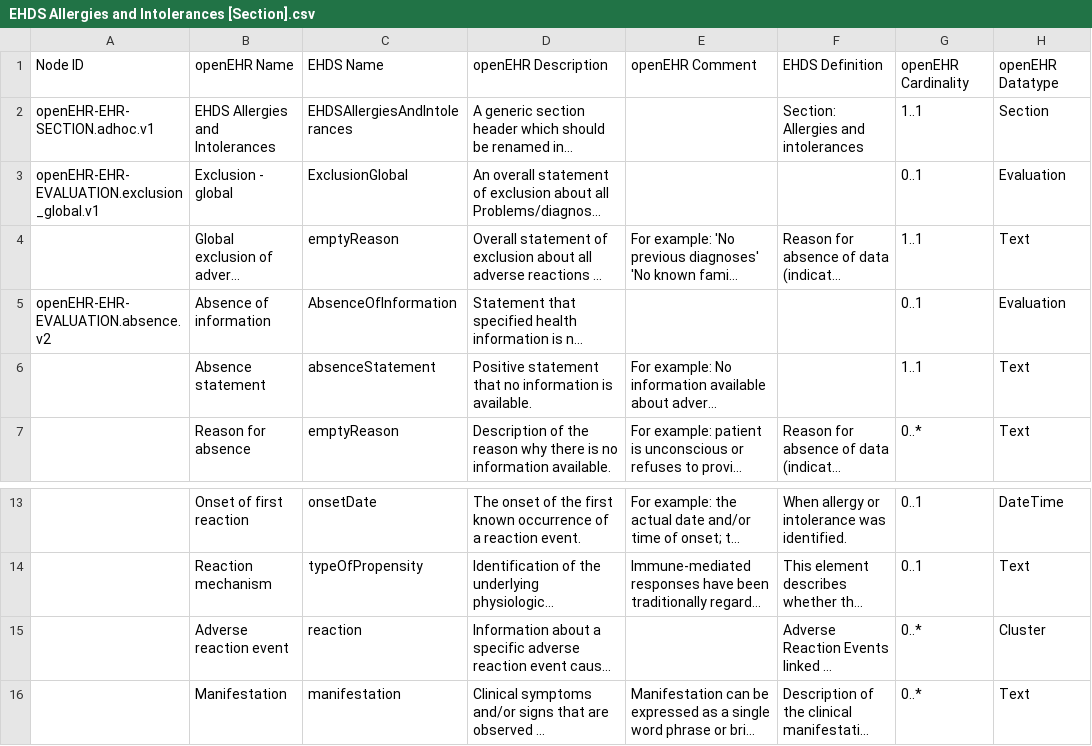
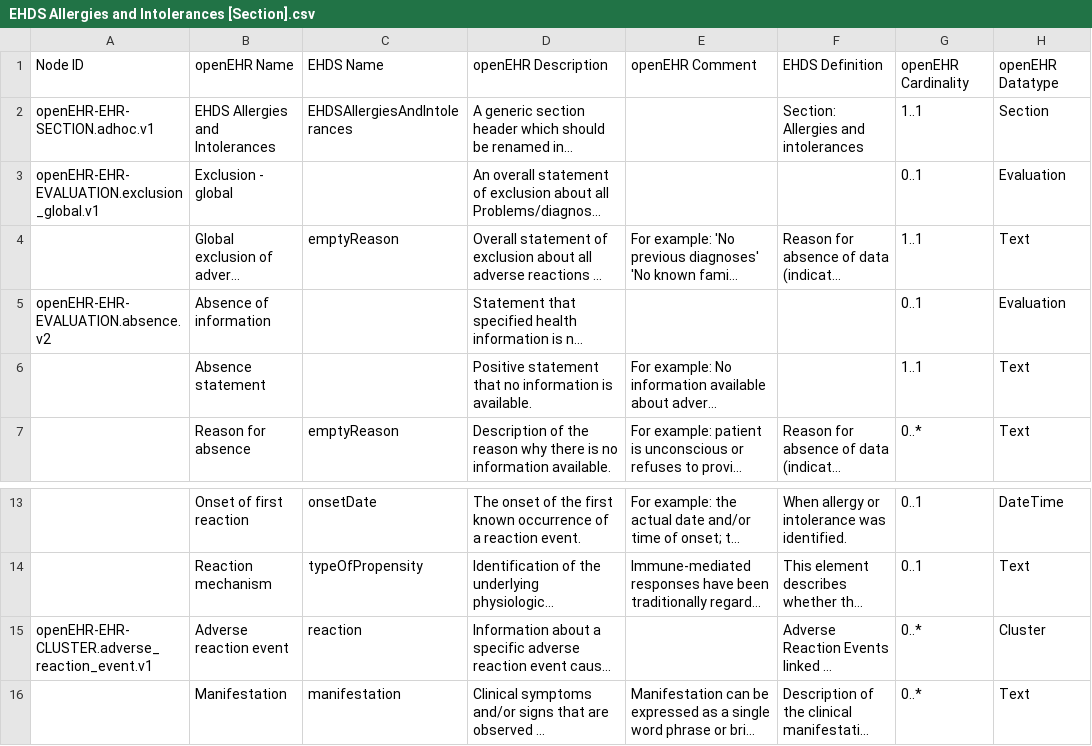
Before and after one commit to freshehrteam/EHDS, a CSV file: Mappings/EHDS Allergies and Intolerances [Section].csv, drawn as a sheet; only a part is shown, gaps mark what is left out; long unchanged cells end in …; the diff names each change by its address in the sheet, - before the commit and + after, or states it on an @@ line.

Commit message:
Updated EHDS Allergies & Intolerances mappings

```diff
--- a/Mappings/EHDS Allergies and Intolerances [Section].csv
+++ b/Mappings/EHDS Allergies and Intolerances [Section].csv
-C3: ExclusionGlobal
+C3: (empty)
-C5: AbsenceOfInformation
+C5: (empty)
-C6: absenceStatement
+C6: (empty)
-A15: (empty)
+A15: openEHR-EHR-CLUSTER.adverse_reaction_event.v1
```
